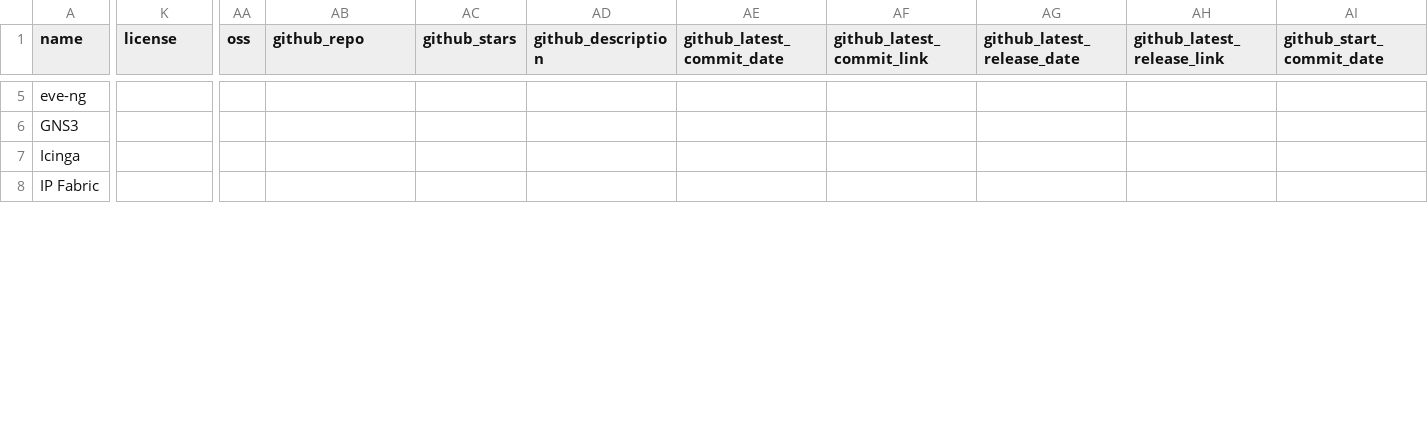
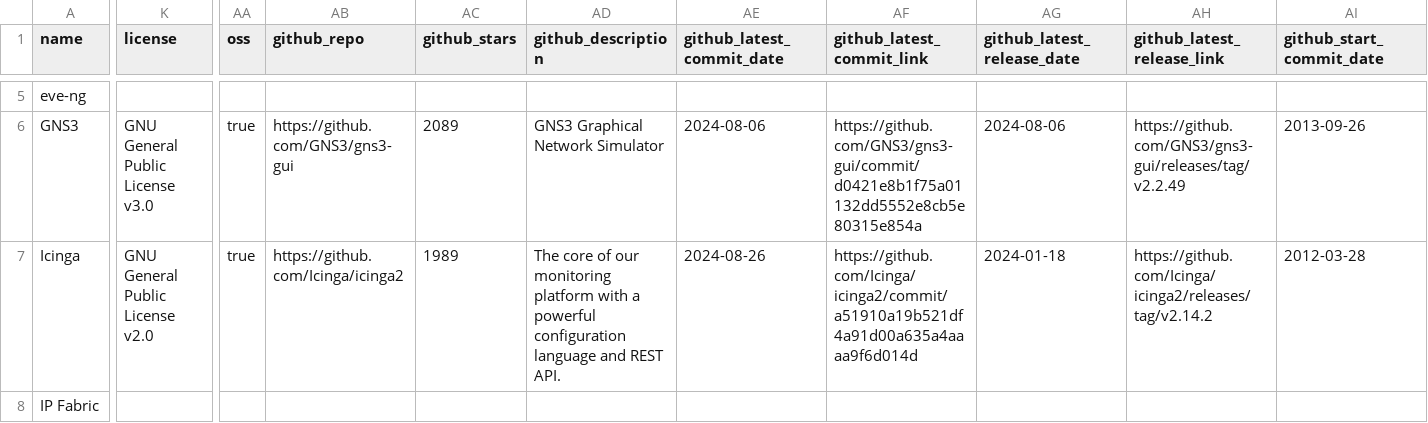
Before and after one commit to steinzi/network-automation-landscape, a CSV file: docs/items.csv, drawn as a sheet; only a part is shown, gaps mark what is left out; the diff covers the shown part only; the diff names each change by its address in the sheet, - before the commit and + after, or states it on an @@ line.

```diff
--- a/docs/items.csv
+++ b/docs/items.csv
-K6 (license): (empty)
+K6 (license): GNU General Public License v3.0
-AA6:AA7 (oss): (empty)
+AA6:AA7 (oss): true
-AB6 (github_repo): (empty)
+AB6 (github_repo): https://github.com/GNS3/gns3-gui
-AC6 (github_stars): (empty)
+AC6 (github_stars): 2089
-AD6 (github_description): (empty)
+AD6 (github_description): GNS3 Graphical Network Simulator
-AE6 (github_latest_commit_date): (empty)
+AE6 (github_latest_commit_date): 2024-08-06
-AF6 (github_latest_commit_link): (empty)
+AF6 (github_latest_commit_link): https://github.com/GNS3/gns3-gui/commit/d0421e8b1f75a01132dd5552e8cb5e80315e854a
-AG6 (github_latest_release_date): (empty)
+AG6 (github_latest_release_date): 2024-08-06
-AH6 (github_latest_release_link): (empty)
+AH6 (github_latest_release_link): https://github.com/GNS3/gns3-gui/releases/tag/v2.2.49
-AI6 (github_start_commit_date): (empty)
+AI6 (github_start_commit_date): 2013-09-26
-K7 (license): (empty)
+K7 (license): GNU General Public License v2.0
-AB7 (github_repo): (empty)
+AB7 (github_repo): https://github.com/Icinga/icinga2
-AC7 (github_stars): (empty)
+AC7 (github_stars): 1989
-AD7 (github_description): (empty)
+AD7 (github_description): The core of our monitoring platform with a powerful configuration language and REST API.
-AE7 (github_latest_commit_date): (empty)
+AE7 (github_latest_commit_date): 2024-08-26
-AF7 (github_latest_commit_link): (empty)
+AF7 (github_latest_commit_link): https://github.com/Icinga/icinga2/commit/a51910a19b521df4a91d00a635a4aaaa9f6d014d
-AG7 (github_latest_release_date): (empty)
+AG7 (github_latest_release_date): 2024-01-18
-AH7 (github_latest_release_link): (empty)
+AH7 (github_latest_release_link): https://github.com/Icinga/icinga2/releases/tag/v2.14.2
-AI7 (github_start_commit_date): (empty)
+AI7 (github_start_commit_date): 2012-03-28
```
Also changed, not shown: 82 edited cells elsewhere in this file, 24 other files.
